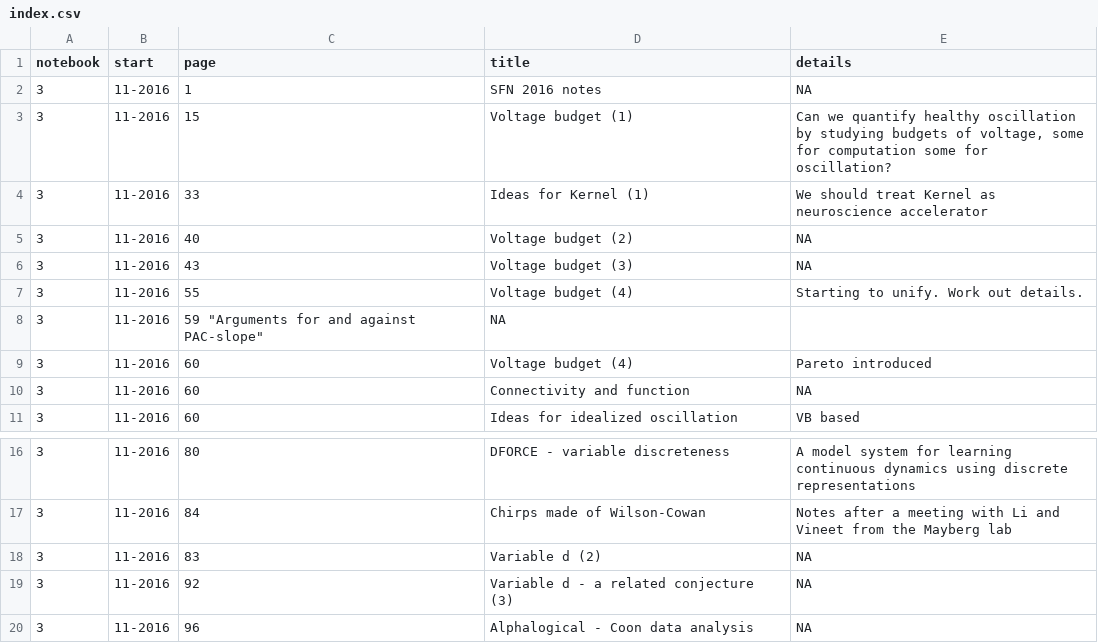
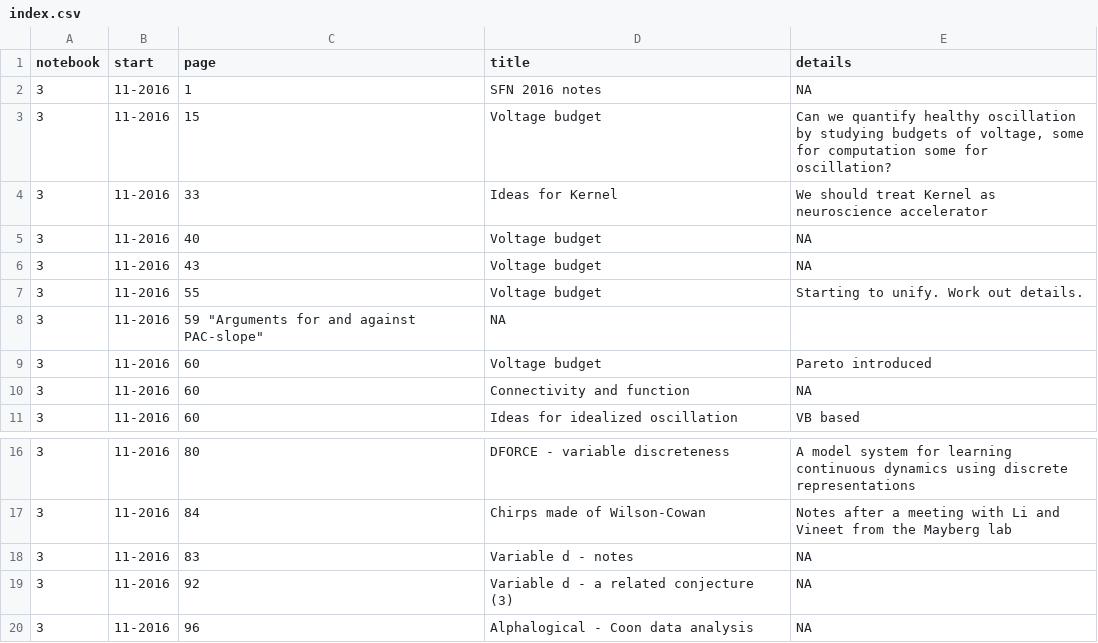
Before and after one commit to parenthetical-e/Index, a CSV file: index.csv, drawn as a sheet; only a part is shown, gaps mark what is left out; the diff names each change by its address in the sheet, - before the commit and + after, or states it on an @@ line.

Commit message:
Fix typos

```diff
--- a/index.csv
+++ b/index.csv
-D3 (title): Voltage budget (1)
+D3 (title): Voltage budget
-D4 (title): Ideas for Kernel (1)
+D4 (title): Ideas for Kernel
-D5 (title): Voltage budget (2)
+D5 (title): Voltage budget
-D6 (title): Voltage budget (3)
+D6 (title): Voltage budget
-D7 (title): Voltage budget (4)
+D7 (title): Voltage budget
-D9 (title): Voltage budget (4)
+D9 (title): Voltage budget
-D18 (title): Variable d (2)
+D18 (title): Variable d - notes
```
